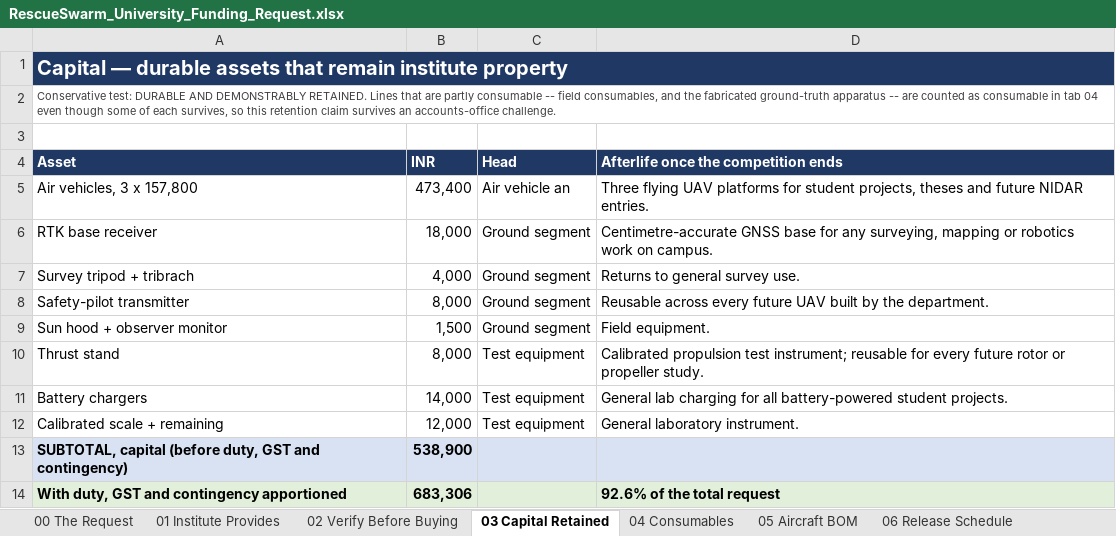
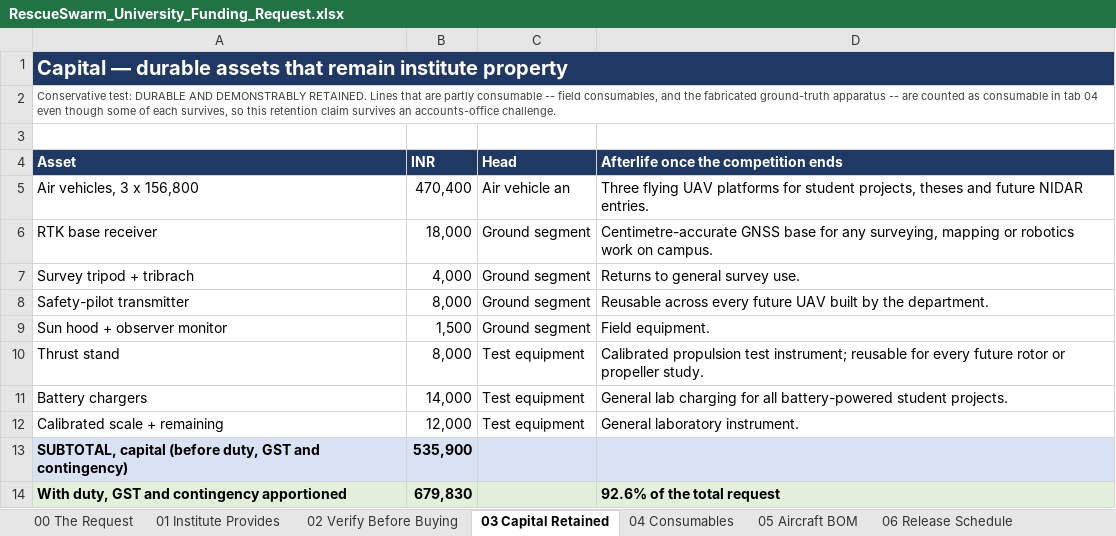
Before and after one commit to tetraethylmethane/NIDAR-RescueSwarm, an Excel workbook: hardware/bom/RescueSwarm_University_Funding_Request.xlsx, sheet 03 Capital Retained, drawn as a sheet; values as stored, in another font and other column widths than the file's, no borders; the diff names each change by its address in the sheet, - before the commit and + after, or states it on an @@ line.

```diff
--- a/hardware/bom/RescueSwarm_University_Funding_Request.xlsx (sheet 03 Capital Retained)
+++ b/hardware/bom/RescueSwarm_University_Funding_Request.xlsx (sheet 03 Capital Retained)
-A5 (Asset): Air vehicles, 3 x 157,800
+A5 (Asset): Air vehicles, 3 x 156,800
-B5 (INR): 473,400
+B5 (INR): 470,400
-B13 (INR): 538,900
+B13 (INR): 535,900
-B14 (INR): 683,306
+B14 (INR): 679,830
```
Also changed, not shown: sheet 05 Aircraft BOM, sheet 00 The Request, sheet 04 Consumables, sheet 06 Release Schedule, sheet 01 Institute Provides, sheet 02 Verify Before Buying, 7 other files.
